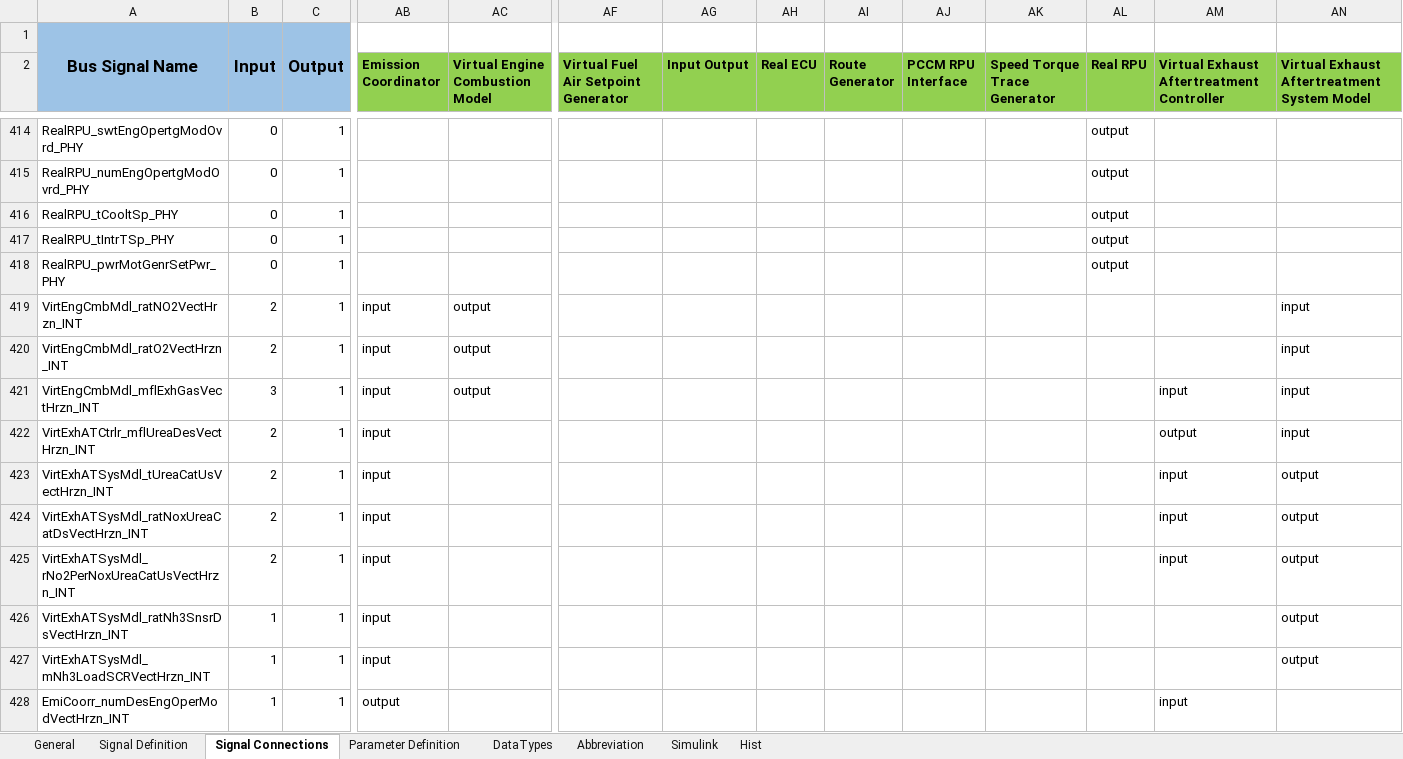
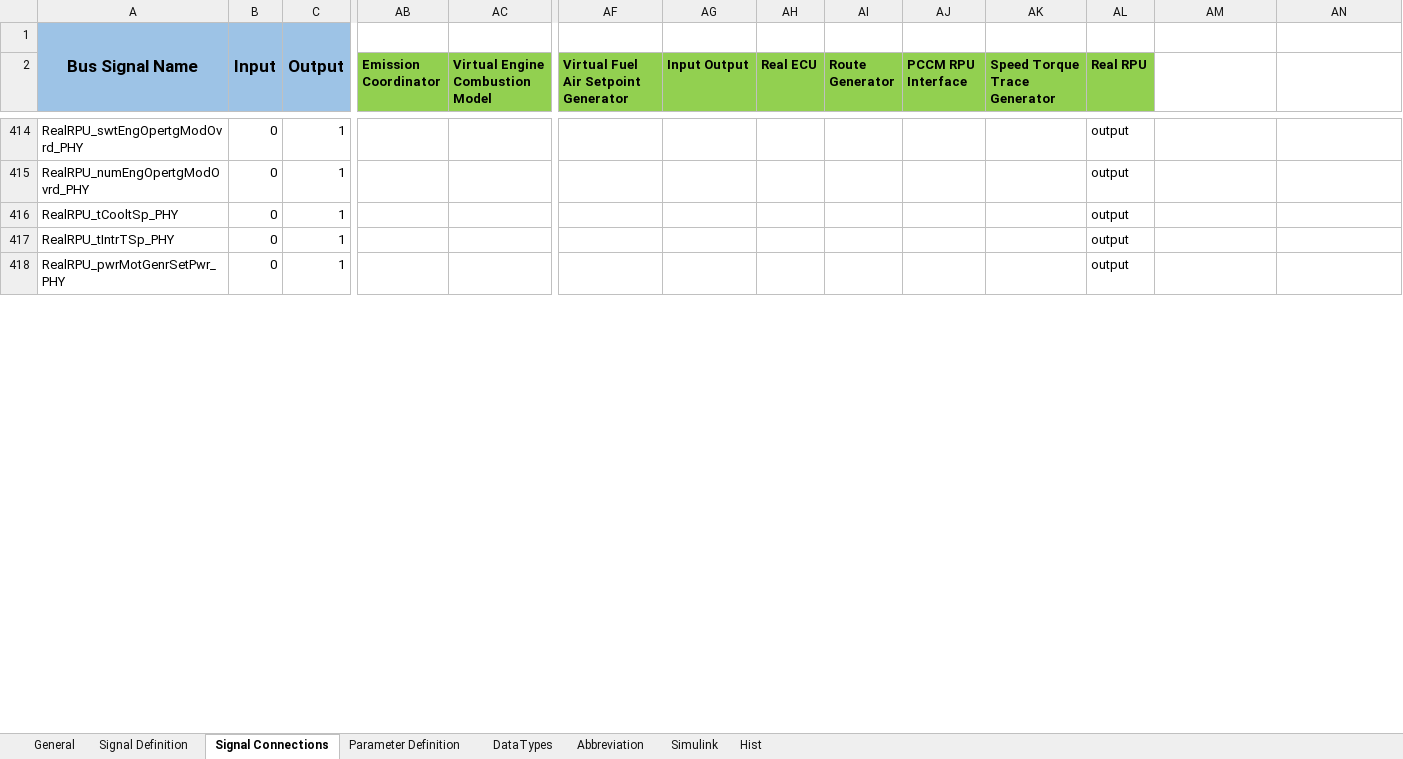
Before and after one commit to eozatay/optitruck_simulator, an Excel workbook: Environment_Specification.xlsm, sheet Signal Connections, drawn as a sheet; only a part is shown, gaps mark what is left out; values as stored, in another font and other column widths than the file's, no borders; charts and pictures not drawn; removed rows and columns are numbered as before the commit, all else as after; rows hold the shown columns only; the diff covers the shown part only; the diff names each change by its address in the sheet, - before the commit and + after, or states it on an @@ line.

Commit message:
PCCM_RPU_Interface output signal dimension changed

```diff
--- a/Environment_Specification.xlsm (sheet Signal Connections)
+++ b/Environment_Specification.xlsm (sheet Signal Connections)
-AM2: Virtual Exhaust Aftertreatment Controller
+AM2: (empty)
-AM2:AN2 fill: #92D050
+AM2:AN2 fill: none
-AN2: Virtual Exhaust Aftertreatment System Model
+AN2: (empty)
-row 419: VirtEngCmbMdl_ratNO2VectHrzn_INT | 2 | 1 | input | output |  |  |  |  |  |  |  |  | input
-row 420: VirtEngCmbMdl_ratO2VectHrzn_INT | 2 | 1 | input | output |  |  |  |  |  |  |  |  | input
-row 421: VirtEngCmbMdl_mflExhGasVectHrzn_INT | 3 | 1 | input | output |  |  |  |  |  |  |  | input | input
-row 422: VirtExhATCtrlr_mflUreaDesVectHrzn_INT | 2 | 1 | input |  |  |  |  |  |  |  |  | output | input
-row 423: VirtExhATSysMdl_tUreaCatUsVectHrzn_INT | 2 | 1 | input |  |  |  |  |  |  |  |  | input | output
-row 424: VirtExhATSysMdl_ratNoxUreaCatDsVectHrzn_INT | 2 | 1 | input |  |  |  |  |  |  |  |  | input | output
-row 425: VirtExhATSysMdl_rNo2PerNoxUreaCatUsVectHrzn_INT | 2 | 1 | input |  |  |  |  |  |  |  |  | input | output
-row 426: VirtExhATSysMdl_ratNh3SnsrDsVectHrzn_INT | 1 | 1 | input |  |  |  |  |  |  |  |  |  | output
-row 427: VirtExhATSysMdl_mNh3LoadSCRVectHrzn_INT | 1 | 1 | input |  |  |  |  |  |  |  |  |  | output
-row 428: EmiCoorr_numDesEngOperModVectHrzn_INT | 1 | 1 | output |  |  |  |  |  |  |  |  | input
```
Also changed, not shown: 10 added rows and 33 edited cells elsewhere in this sheet, sheet Signal Definition, sheet Parameter Definition, sheet Simulink, sheet Hist, sheet Abbreviation, charts or pictures.
